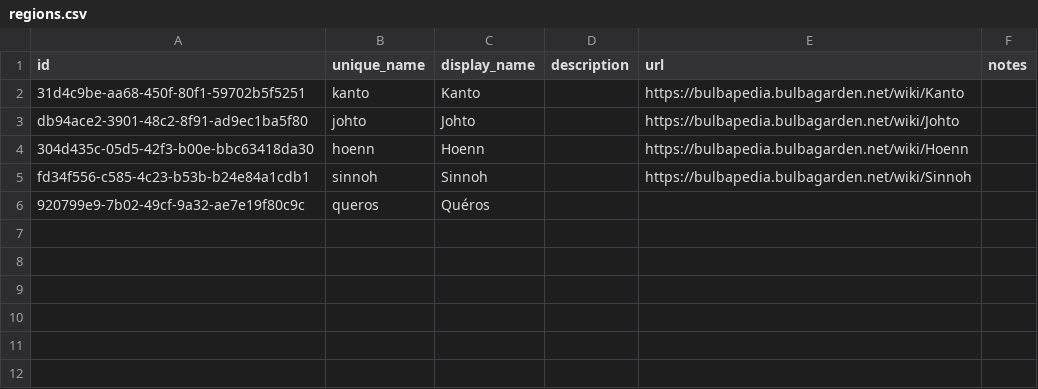
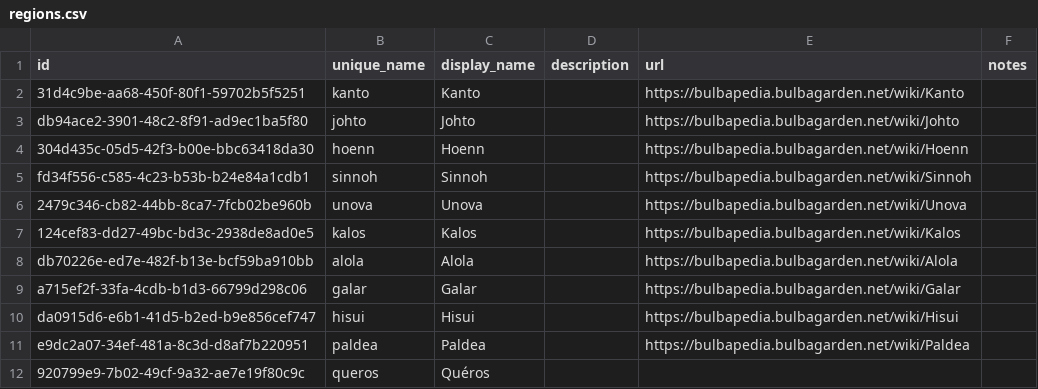
Before and after one commit to PokemonXP/PokeGame, a CSV file: backend/tools/PokeGame.Seeding/Game/data/regions.csv, drawn as a sheet; the diff names each change by its address in the sheet, - before the commit and + after, or states it on an @@ line.

```diff
--- a/backend/tools/PokeGame.Seeding/Game/data/regions.csv
+++ b/backend/tools/PokeGame.Seeding/Game/data/regions.csv
+row 6: 2479c346-cb82-44bb-8ca7-7fcb02be960b | unova | Unova |  | https://bulbapedia.bulbagarden.net/wiki/Unova
+row 7: 124cef83-dd27-49bc-bd3c-2938de8ad0e5 | kalos | Kalos |  | https://bulbapedia.bulbagarden.net/wiki/Kalos
+row 8: db70226e-ed7e-482f-b13e-bcf59ba910bb | alola | Alola |  | https://bulbapedia.bulbagarden.net/wiki/Alola
+row 9: a715ef2f-33fa-4cdb-b1d3-66799d298c06 | galar | Galar |  | https://bulbapedia.bulbagarden.net/wiki/Galar
+row 10: da0915d6-e6b1-41d5-b2ed-b9e856cef747 | hisui | Hisui |  | https://bulbapedia.bulbagarden.net/wiki/Hisui
+row 11: e9dc2a07-34ef-481a-8c3d-d8af7b220951 | paldea | Paldea |  | https://bulbapedia.bulbagarden.net/wiki/Paldea
```
Also changed, not shown: backend/tools/PokeGame.Seeding/Game/data/abilities.csv, backend/tools/PokeGame.Seeding/Game/data/forms.csv, 50 other files.
